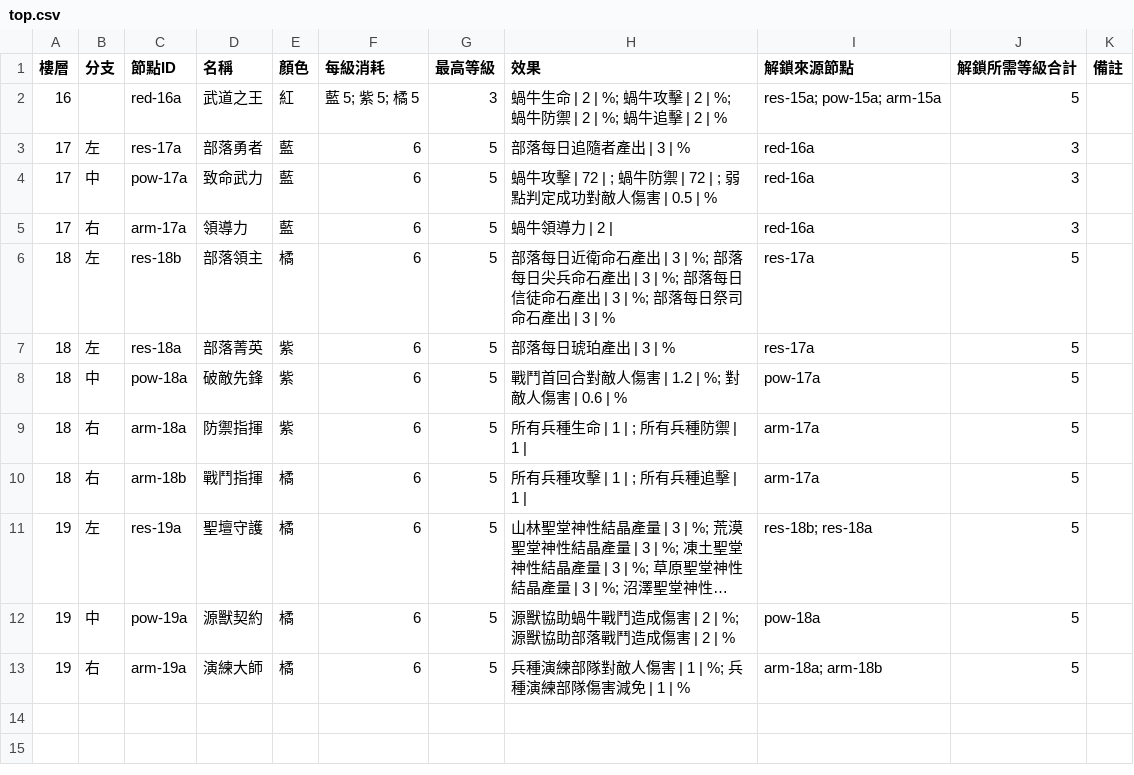
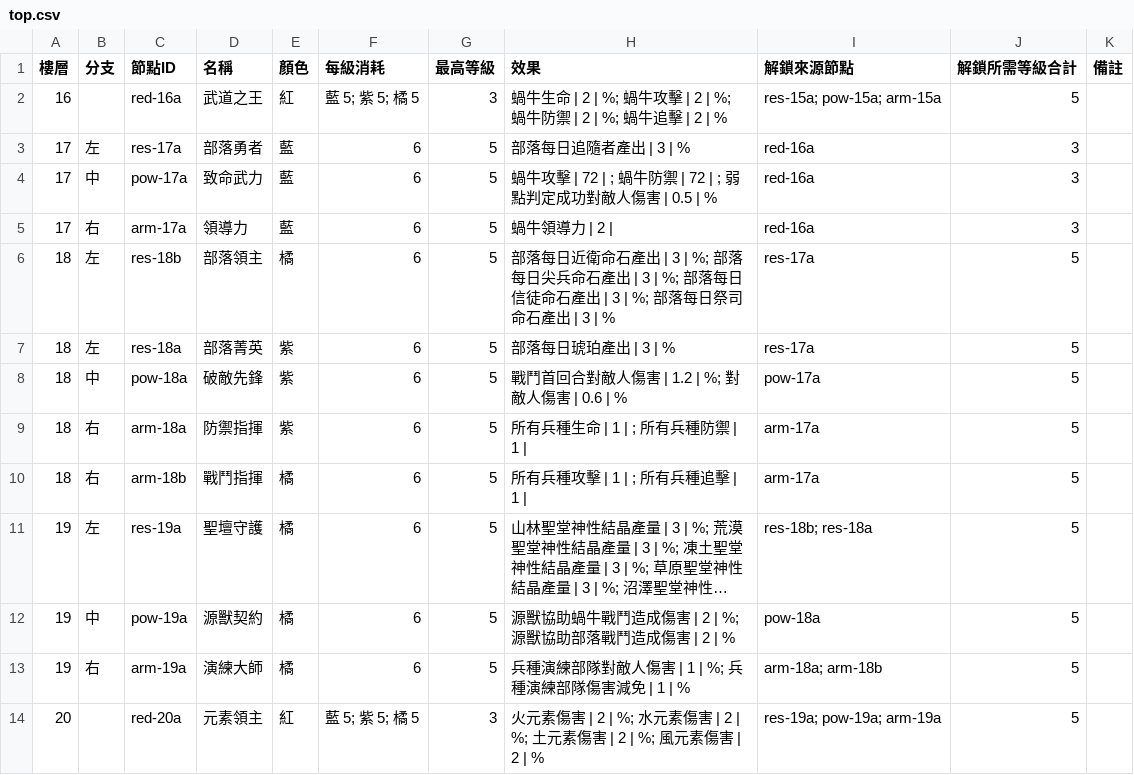
Before and after one commit to cyc6221/snail-collector-talent, a CSV file: data/top.csv, drawn as a sheet; long unchanged cells end in ….

```diff
--- a/data/top.csv
+++ b/data/top.csv
@@ -13 +13,2 @@
 19,右,arm-19a,演練大師,橘,6,5,兵種演練部隊對敵人傷害 | 1 | %; 兵種演練部隊傷害減免 | 1 | %,arm-18a; arm-18b,5,
+20,,red-20a,元素領主,紅,藍 5; 紫 5; 橘 5,3,火元素傷害 | 2 | %; 水元素傷害 | 2 | %; 土元素傷害 | 2 | %; 風元素傷害 | 2 | %,res-19a; pow-19a; arm-19a,5,
```
Also changed, not shown: 1 other file.
